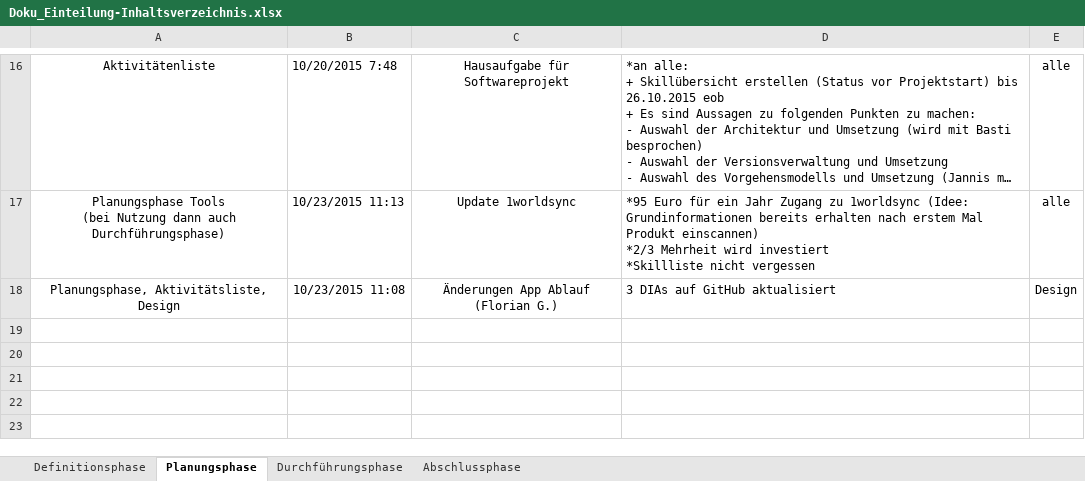
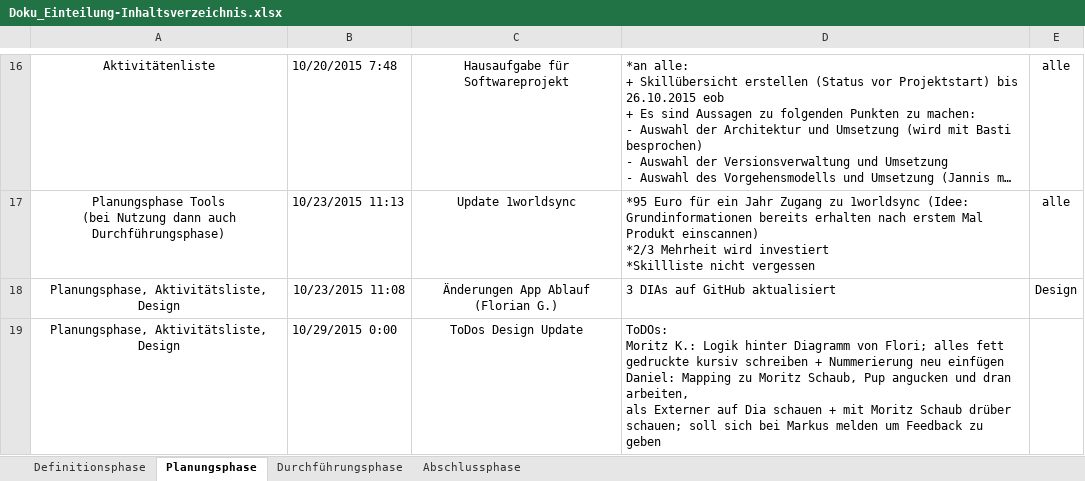
Before and after one commit to NoctivagusObitus/EinkaufsApp-Doku, an Excel workbook: Meetings/Doku/Doku_Einteilung-Inhaltsverzeichnis.xlsx, sheet Planungsphase, drawn as a sheet; only a part is shown, gaps mark what is left out; long unchanged cells end in …; values as stored, in another font and other column widths than the file's, no borders; ↵ is a line break in a cell; the diff covers the shown part only; the diff names each change by its address in the sheet, - before the commit and + after, or states it on an @@ line.

```diff
--- a/Meetings/Doku/Doku_Einteilung-Inhaltsverzeichnis.xlsx (sheet Planungsphase)
+++ b/Meetings/Doku/Doku_Einteilung-Inhaltsverzeichnis.xlsx (sheet Planungsphase)
+row 19: Planungsphase, Aktivitätsliste, Design | 10/29/2015 0:00 | ToDos Design Update | ToDOs: ↵ Moritz K.: Logik hinter Diagramm von Flori; alles fett gedruckte kursiv schreiben + Nummerierung neu einfügen ↵ Daniel: Mapping zu Moritz Schaub, Pup angucken und dran arbeiten, ↵ als Externer auf Dia schauen + mit Moritz Schaub drüber schauen; soll sich bei Markus melden um Feedback zu geben
```
Also changed, not shown: 2 added rows elsewhere in this sheet, Meetings/Doku/Struktur_Doku - 2015.10.12 - EinkaufsApp Übersicht bis dato - AK HD TE.xlsx.
